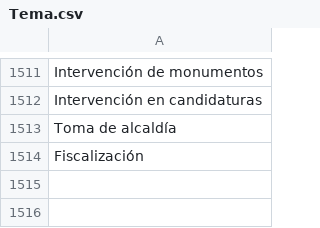
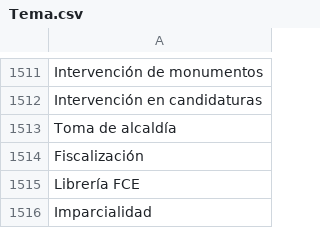
Before and after one commit to thelonious9/captura-portadas, a CSV file: Tema.csv, drawn as a sheet; only a part is shown, gaps mark what is left out.

Commit message:
Actualización de temas

```diff
--- a/Tema.csv
+++ b/Tema.csv
@@ -1514 +1514,3 @@ Toma de alcaldía
 Fiscalización
+Librería FCE
+Imparcialidad
```
